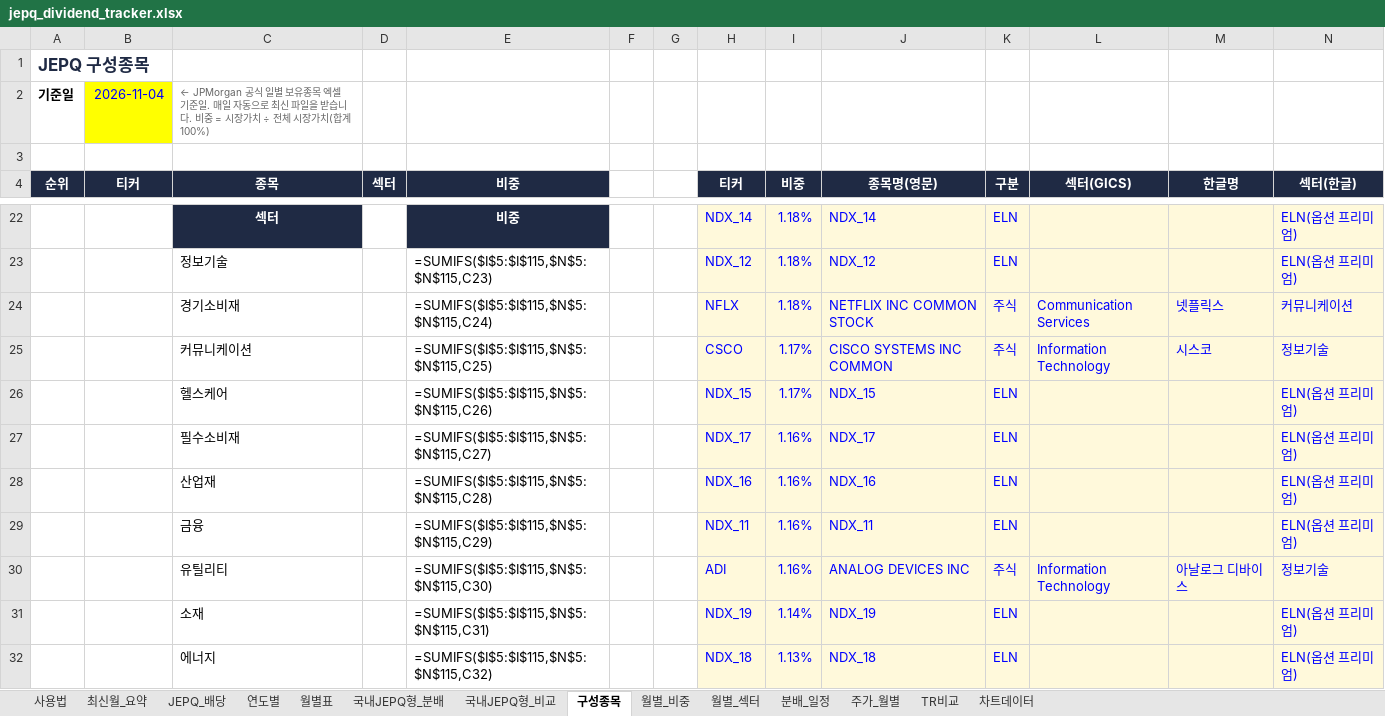
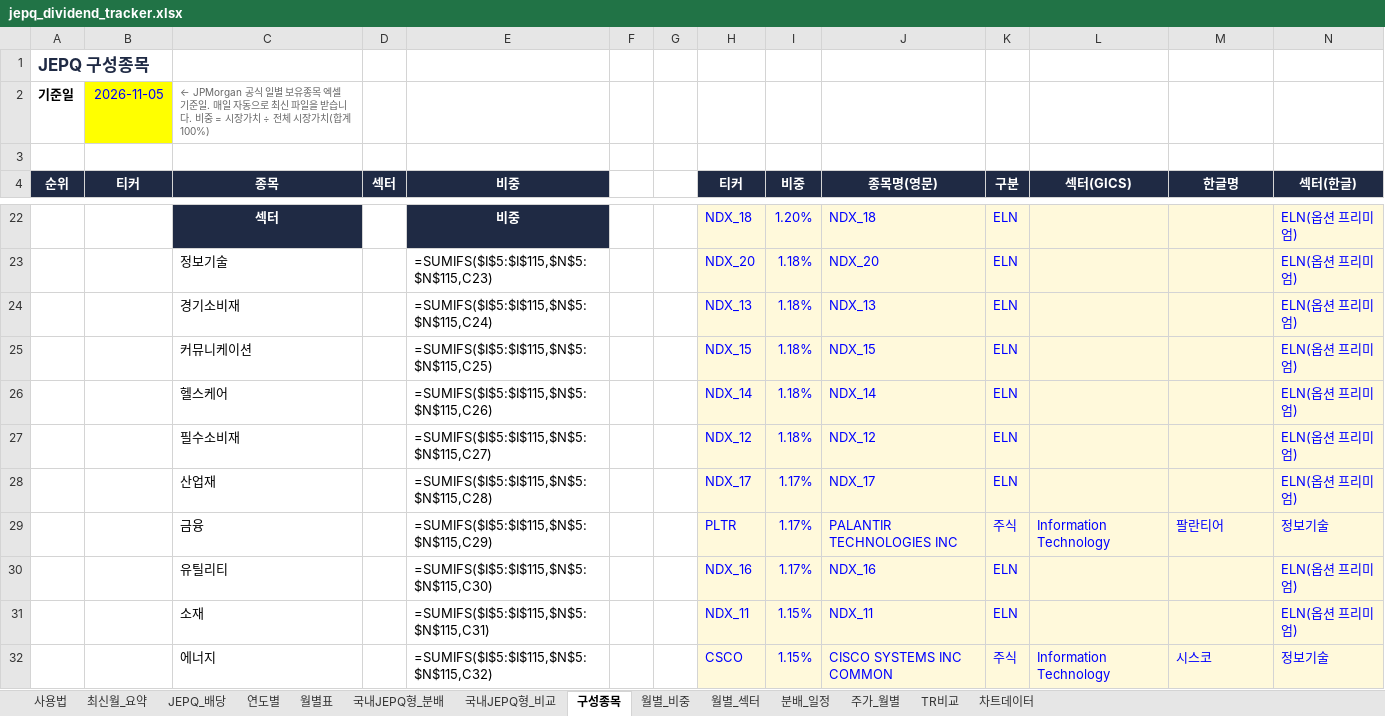
Before and after one commit to ttokjaeTV/jepq-tracker, an Excel workbook: downloads/jepq_dividend_tracker.xlsx, sheet 구성종목, drawn as a sheet; only a part is shown, gaps mark what is left out; values as stored, in another font and other column widths than the file's, no borders; formulas without a stored value are shown as written; charts and pictures not drawn; removed rows and columns are numbered as before the commit, all else as after; the diff covers the shown part only; the diff names each change by its address in the sheet, - before the commit and + after, or states it on an @@ line.

```diff
--- a/downloads/jepq_dividend_tracker.xlsx (sheet 구성종목)
+++ b/downloads/jepq_dividend_tracker.xlsx (sheet 구성종목)
-B2 (티커): 2026-11-04
+B2 (티커): 2026-11-05
-H22 (티커): NDX_14
+H22 (티커): NDX_18
-I22 (비중): 1.18%
+I22 (비중): 1.20%
-J22 (종목명(영문)): NDX_14
+J22 (종목명(영문)): NDX_18
-H23 (티커): NDX_12
+H23 (티커): NDX_20
-J23 (종목명(영문)): NDX_12
+J23 (종목명(영문)): NDX_20
-row 24:  |  | 경기소비재 |  | =SUMIFS($I$5:$I$115,$N$5:$N$115,C24) |  |  | NFLX | 1.18% | NETFLIX INC COMMON STOCK | 주식 | Communication Services | 넷플릭스 | 커뮤니케이션
-row 25:  |  | 커뮤니케이션 |  | =SUMIFS($I$5:$I$115,$N$5:$N$115,C25) |  |  | CSCO | 1.17% | CISCO SYSTEMS INC COMMON | 주식 | Information Technology | 시스코 | 정보기술
+row 24:  |  | 경기소비재 |  | =SUMIFS($I$5:$I$115,$N$5:$N$115,C24) |  |  | NDX_13 | 1.18% | NDX_13 | ELN |  |  | ELN(옵션 프리미엄)
+row 25:  |  | 커뮤니케이션 |  | =SUMIFS($I$5:$I$115,$N$5:$N$115,C25) |  |  | NDX_15 | 1.18% | NDX_15 | ELN |  |  | ELN(옵션 프리미엄)
-H26 (티커): NDX_15
+H26 (티커): NDX_14
-I26 (비중): 1.17%
+I26 (비중): 1.18%
-J26 (종목명(영문)): NDX_15
+J26 (종목명(영문)): NDX_14
-H27 (티커): NDX_17
+H27 (티커): NDX_12
-I27 (비중): 1.16%
+I27 (비중): 1.18%
-J27 (종목명(영문)): NDX_17
+J27 (종목명(영문)): NDX_12
-H28 (티커): NDX_16
+H28 (티커): NDX_17
-I28 (비중): 1.16%
+I28 (비중): 1.17%
-J28 (종목명(영문)): NDX_16
+J28 (종목명(영문)): NDX_17
+row 29:  |  | 금융 |  | =SUMIFS($I$5:$I$115,$N$5:$N$115,C29) |  |  | PLTR | 1.17% | PALANTIR TECHNOLOGIES INC | 주식 | Information Technology | 팔란티어 | 정보기술
-C30 (종목): 금융
+C30 (종목): 유틸리티
-E30 (비중): =SUMIFS($I$5:$I$115,$N$5:$N$115,C29)
+E30 (비중): =SUMIFS($I$5:$I$115,$N$5:$N$115,C30)
-H30 (티커): NDX_11
+H30 (티커): NDX_16
-I30 (비중): 1.16%
+I30 (비중): 1.17%
-J30 (종목명(영문)): NDX_11
+J30 (종목명(영문)): NDX_16
-row 30:  |  | 유틸리티 |  | =SUMIFS($I$5:$I$115,$N$5:$N$115,C30) |  |  | ADI | 1.16% | ANALOG DEVICES INC | 주식 | Information Technology | 아날로그 디바이스 | 정보기술
-H31 (티커): NDX_19
+H31 (티커): NDX_11
-I31 (비중): 1.14%
+I31 (비중): 1.15%
-J31 (종목명(영문)): NDX_19
+J31 (종목명(영문)): NDX_11
-row 32:  |  | 에너지 |  | =SUMIFS($I$5:$I$115,$N$5:$N$115,C32) |  |  | NDX_18 | 1.13% | NDX_18 | ELN |  |  | ELN(옵션 프리미엄)
+row 32:  |  | 에너지 |  | =SUMIFS($I$5:$I$115,$N$5:$N$115,C32) |  |  | CSCO | 1.15% | CISCO SYSTEMS INC COMMON | 주식 | Information Technology | 시스코 | 정보기술
```
Also changed, not shown: 28 added rows, 28 removed rows, 3 moved rows, 71 edited cells and cell formats elsewhere in this sheet, sheet 최신월_요약, sheet 사용법, 2 other files.
